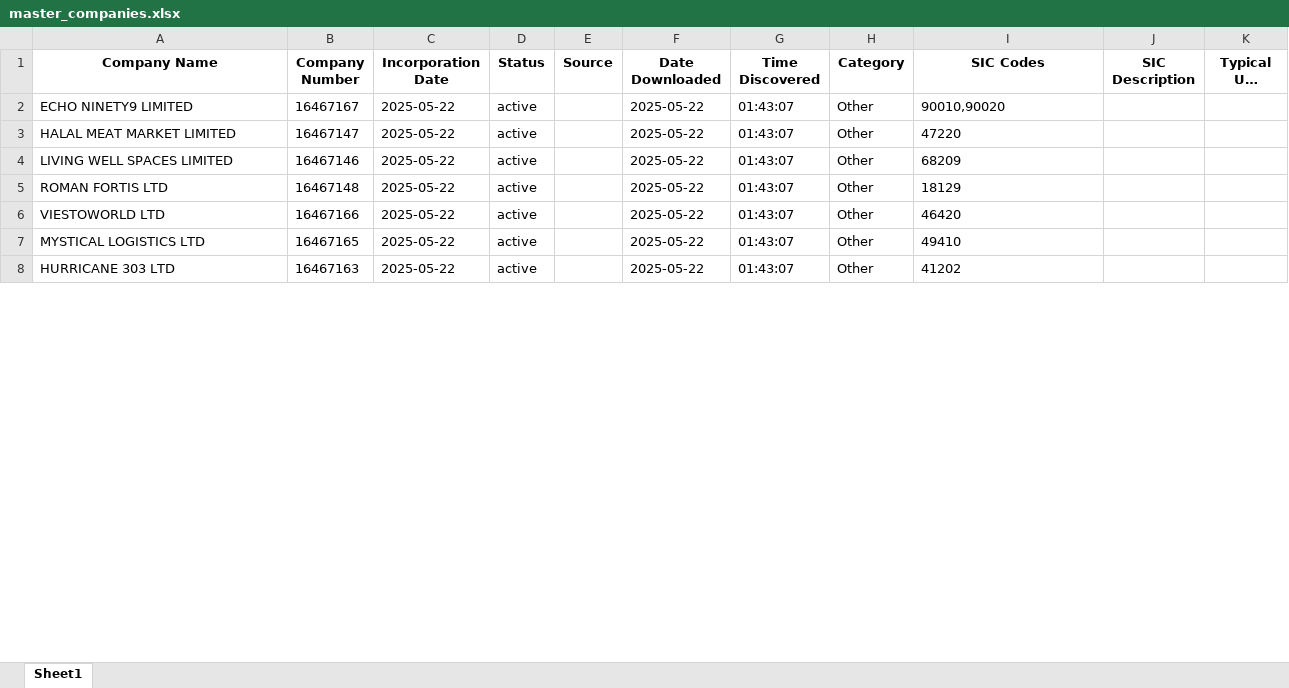
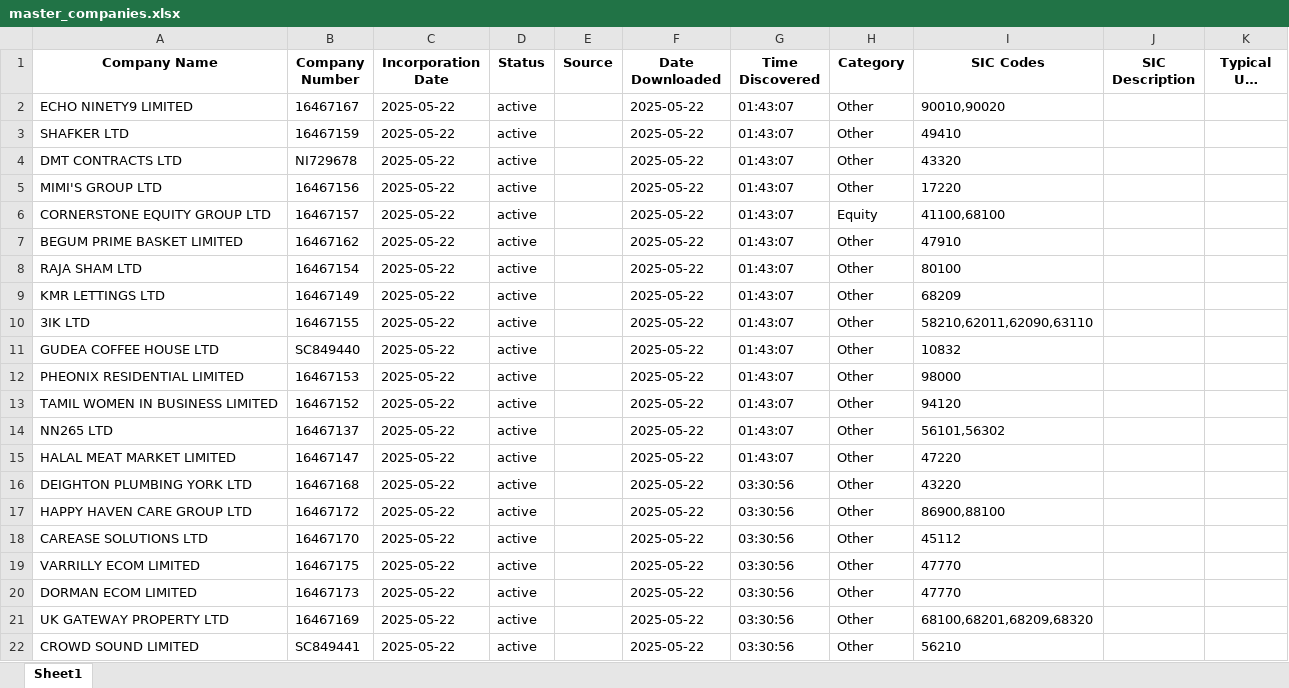
Before and after one commit to finncampbell/fund-tracker, an Excel workbook: assets/data/master_companies.xlsx, sheet Sheet1, drawn as a sheet; only a part is shown; long unchanged cells end in …; values as stored, in another font and other column widths than the file's, no borders; addresses are those after the commit; the diff covers the shown part only; the diff names each change by its address in the sheet, - before the commit and + after, or states it on an @@ line.

```diff
--- a/assets/data/master_companies.xlsx (sheet Sheet1)
+++ b/assets/data/master_companies.xlsx (sheet Sheet1)
@@ row 37 moved to row 3: SHAFKER LTD @@
@@ row 28 moved to row 4: DMT CONTRACTS LTD @@
@@ row 29 moved to row 5: MIMI'S GROUP LTD @@
@@ row 30 moved to row 6: CORNERSTONE EQUITY GROUP LTD @@
@@ row 31 moved to row 7: BEGUM PRIME BASKET LIMITED @@
@@ row 32 moved to row 8: RAJA SHAM LTD @@
@@ row 33 moved to row 9: KMR LETTINGS LTD @@
@@ row 34 moved to row 10: 3IK LTD @@
@@ row 35 moved to row 11: GUDEA COFFEE HOUSE LTD @@
@@ row 36 moved to row 12: PHEONIX RESIDENTIAL LIMITED @@
@@ row 38 moved to row 13: TAMIL WOMEN IN BUSINESS LIMITED @@
@@ row 26 moved to row 14: NN265 LTD @@
-A16 (Company Name): LIVING WELL SPACES LIMITED
+A16 (Company Name): DEIGHTON PLUMBING YORK LTD
-B16 (Company Number): 16467146
+B16 (Company Number): 16467168
-G16:G19 (Time Discovered): 01:43:07
+G16:G19 (Time Discovered): 03:30:56
-I16 (SIC Codes): 68209
+I16 (SIC Codes): 43220
-A17 (Company Name): ROMAN FORTIS LTD
+A17 (Company Name): HAPPY HAVEN CARE GROUP LTD
-B17 (Company Number): 16467148
+B17 (Company Number): 16467172
-I17 (SIC Codes): 18129
+I17 (SIC Codes): 86900,88100
-A18 (Company Name): VIESTOWORLD LTD
+A18 (Company Name): CAREASE SOLUTIONS LTD
-B18 (Company Number): 16467166
+B18 (Company Number): 16467170
-I18 (SIC Codes): 46420
+I18 (SIC Codes): 45112
-A19 (Company Name): MYSTICAL LOGISTICS LTD
+A19 (Company Name): VARRILLY ECOM LIMITED
-B19 (Company Number): 16467165
+B19 (Company Number): 16467175
-I19 (SIC Codes): 49410
+I19 (SIC Codes): 47770
+row 20: DORMAN ECOM LIMITED | 16467173 | 2025-05-22 | active |  | 2025-05-22 | 03:30:56 | Other | 47770
+row 21: UK GATEWAY PROPERTY LTD | 16467169 | 2025-05-22 | active |  | 2025-05-22 | 03:30:56 | Other | 68100,68201,68209,68320
-A22 (Company Name): HURRICANE 303 LTD
+A22 (Company Name): CROWD SOUND LIMITED
-B22 (Company Number): 16467163
+B22 (Company Number): SC849441
-G22 (Time Discovered): 01:43:07
+G22 (Time Discovered): 03:30:56
-I22 (SIC Codes): 41202
+I22 (SIC Codes): 56210
```
Also changed, not shown: other rows of this sheet, assets/data/relevant_companies.xlsx, 2 other files.
